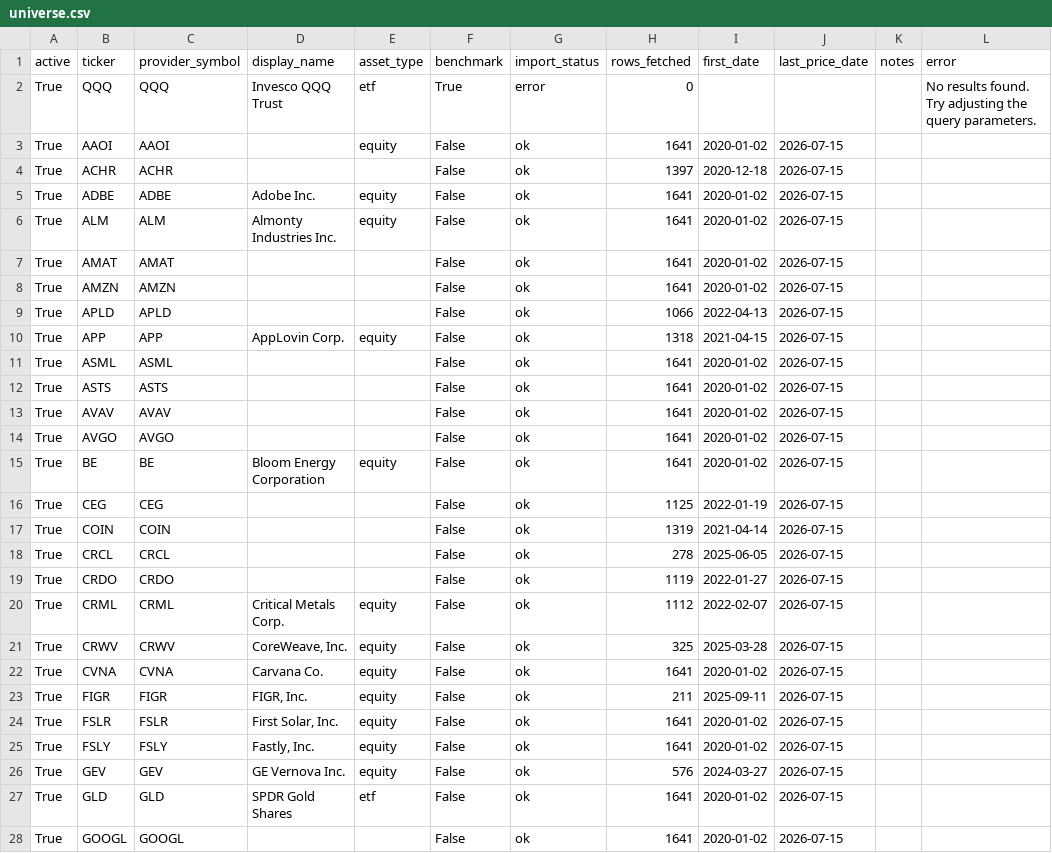
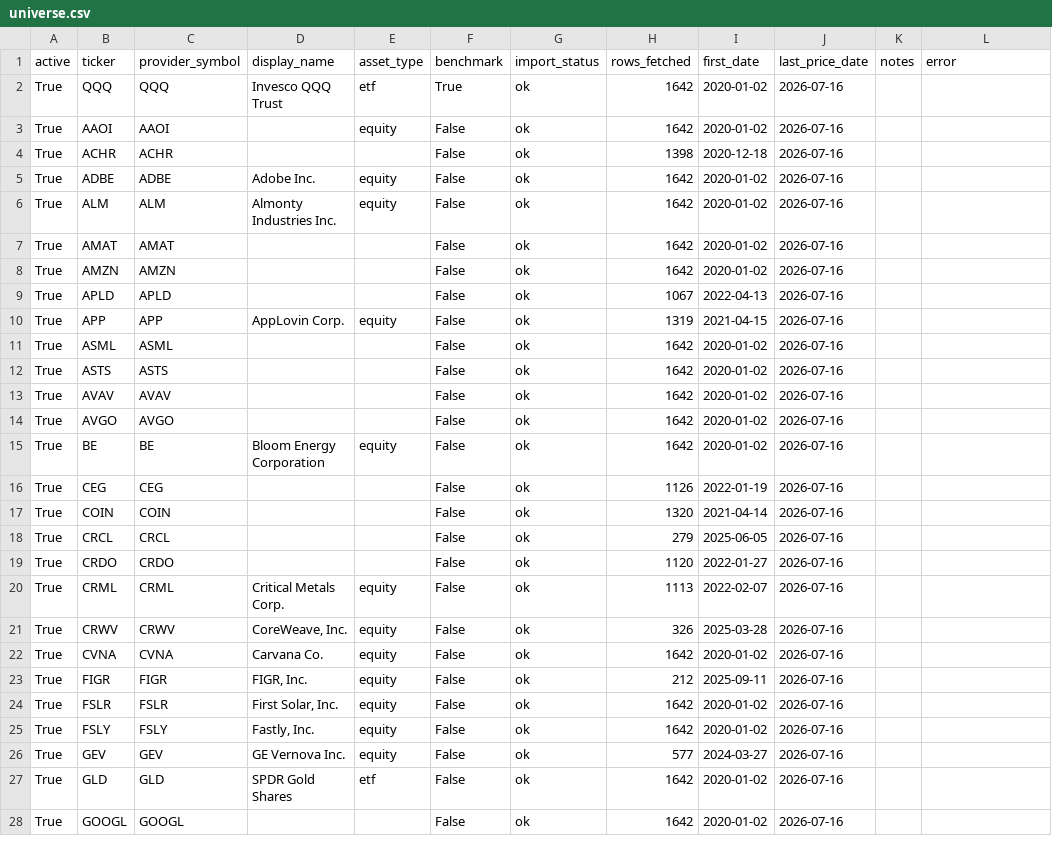
Before and after one commit to kyu6545-dot/mypage2, a CSV file: openbb-data-pipeline/data/universe.csv, drawn as a sheet; only a part is shown; the diff covers the shown part only.

```diff
--- a/openbb-data-pipeline/data/universe.csv
+++ b/openbb-data-pipeline/data/universe.csv
@@ -1,28 +1,28 @@
 active,ticker,provider_symbol,display_name,asset_type,benchmark,import_status,rows_fetched,first_date,last_price_date,notes,error
-True,QQQ,QQQ,Invesco QQQ Trust,etf,True,error,0,,,,No results found. Try adjusting the query parameters.
-True,AAOI,AAOI,,equity,False,ok,1641,2020-01-02,2026-07-15,,
-True,ACHR,ACHR,,,False,ok,1397,2020-12-18,2026-07-15,,
-True,ADBE,ADBE,Adobe Inc.,equity,False,ok,1641,2020-01-02,2026-07-15,,
-True,ALM,ALM,Almonty Industries Inc.,equity,False,ok,1641,2020-01-02,2026-07-15,,
-True,AMAT,AMAT,,,False,ok,1641,2020-01-02,2026-07-15,,
-True,AMZN,AMZN,,,False,ok,1641,2020-01-02,2026-07-15,,
-True,APLD,APLD,,,False,ok,1066,2022-04-13,2026-07-15,,
-True,APP,APP,AppLovin Corp.,equity,False,ok,1318,2021-04-15,2026-07-15,,
-True,ASML,ASML,,,False,ok,1641,2020-01-02,2026-07-15,,
-True,ASTS,ASTS,,,False,ok,1641,2020-01-02,2026-07-15,,
-True,AVAV,AVAV,,,False,ok,1641,2020-01-02,2026-07-15,,
-True,AVGO,AVGO,,,False,ok,1641,2020-01-02,2026-07-15,,
-True,BE,BE,Bloom Energy Corporation,equity,False,ok,1641,2020-01-02,2026-07-15,,
-True,CEG,CEG,,,False,ok,1125,2022-01-19,2026-07-15,,
-True,COIN,COIN,,,False,ok,1319,2021-04-14,2026-07-15,,
-True,CRCL,CRCL,,,False,ok,278,2025-06-05,2026-07-15,,
-True,CRDO,CRDO,,,False,ok,1119,2022-01-27,2026-07-15,,
-True,CRML,CRML,Critical Metals Corp.,equity,False,ok,1112,2022-02-07,2026-07-15,,
-True,CRWV,CRWV,"CoreWeave, Inc.",equity,False,ok,325,2025-03-28,2026-07-15,,
-True,CVNA,CVNA,Carvana Co.,equity,False,ok,1641,2020-01-02,2026-07-15,,
-True,FIGR,FIGR,"FIGR, Inc.",equity,False,ok,211,2025-09-11,2026-07-15,,
-True,FSLR,FSLR,"First Solar, Inc.",equity,False,ok,1641,2020-01-02,2026-07-15,,
-True,FSLY,FSLY,"Fastly, Inc.",equity,False,ok,1641,2020-01-02,2026-07-15,,
-True,GEV,GEV,GE Vernova Inc.,equity,False,ok,576,2024-03-27,2026-07-15,,
-True,GLD,GLD,SPDR Gold Shares,etf,False,ok,1641,2020-01-02,2026-07-15,,
-True,GOOGL,GOOGL,,,False,ok,1641,2020-01-02,2026-07-15,,
+True,QQQ,QQQ,Invesco QQQ Trust,etf,True,ok,1642,2020-01-02,2026-07-16,,
+True,AAOI,AAOI,,equity,False,ok,1642,2020-01-02,2026-07-16,,
+True,ACHR,ACHR,,,False,ok,1398,2020-12-18,2026-07-16,,
+True,ADBE,ADBE,Adobe Inc.,equity,False,ok,1642,2020-01-02,2026-07-16,,
+True,ALM,ALM,Almonty Industries Inc.,equity,False,ok,1642,2020-01-02,2026-07-16,,
+True,AMAT,AMAT,,,False,ok,1642,2020-01-02,2026-07-16,,
+True,AMZN,AMZN,,,False,ok,1642,2020-01-02,2026-07-16,,
+True,APLD,APLD,,,False,ok,1067,2022-04-13,2026-07-16,,
+True,APP,APP,AppLovin Corp.,equity,False,ok,1319,2021-04-15,2026-07-16,,
+True,ASML,ASML,,,False,ok,1642,2020-01-02,2026-07-16,,
+True,ASTS,ASTS,,,False,ok,1642,2020-01-02,2026-07-16,,
+True,AVAV,AVAV,,,False,ok,1642,2020-01-02,2026-07-16,,
+True,AVGO,AVGO,,,False,ok,1642,2020-01-02,2026-07-16,,
+True,BE,BE,Bloom Energy Corporation,equity,False,ok,1642,2020-01-02,2026-07-16,,
+True,CEG,CEG,,,False,ok,1126,2022-01-19,2026-07-16,,
+True,COIN,COIN,,,False,ok,1320,2021-04-14,2026-07-16,,
+True,CRCL,CRCL,,,False,ok,279,2025-06-05,2026-07-16,,
+True,CRDO,CRDO,,,False,ok,1120,2022-01-27,2026-07-16,,
+True,CRML,CRML,Critical Metals Corp.,equity,False,ok,1113,2022-02-07,2026-07-16,,
+True,CRWV,CRWV,"CoreWeave, Inc.",equity,False,ok,326,2025-03-28,2026-07-16,,
+True,CVNA,CVNA,Carvana Co.,equity,False,ok,1642,2020-01-02,2026-07-16,,
+True,FIGR,FIGR,"FIGR, Inc.",equity,False,ok,212,2025-09-11,2026-07-16,,
+True,FSLR,FSLR,"First Solar, Inc.",equity,False,ok,1642,2020-01-02,2026-07-16,,
+True,FSLY,FSLY,"Fastly, Inc.",equity,False,ok,1642,2020-01-02,2026-07-16,,
+True,GEV,GEV,GE Vernova Inc.,equity,False,ok,577,2024-03-27,2026-07-16,,
+True,GLD,GLD,SPDR Gold Shares,etf,False,ok,1642,2020-01-02,2026-07-16,,
+True,GOOGL,GOOGL,,,False,ok,1642,2020-01-02,2026-07-16,,
```
Also changed, not shown: 74 edited cells elsewhere in this file, openbb-data-pipeline/data/market_regime.csv, 3 other files.
